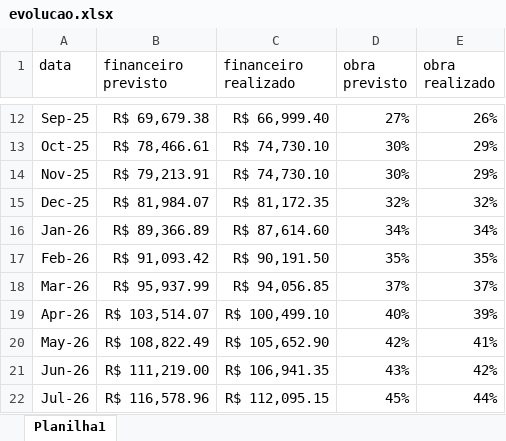
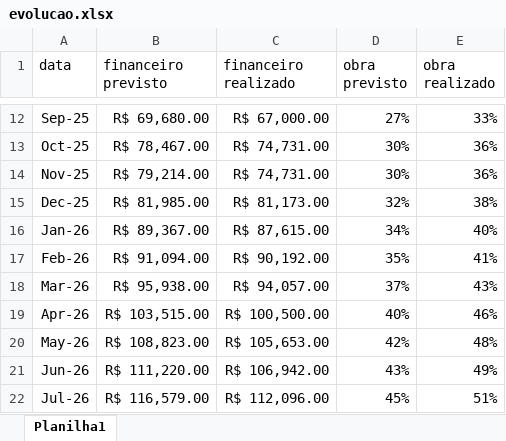
Before and after one commit to chouzzy/c2di-front, an Excel workbook: public/data/evolucao.xlsx, sheet Planilha1, drawn as a sheet; only a part is shown, gaps mark what is left out; values as stored, in another font and other column widths than the file's, no borders; the diff covers the shown part only; the diff names each change by its address in the sheet, - before the commit and + after, or states it on an @@ line.

Commit message:
status financeiro e de obra e graficos

```diff
--- a/public/data/evolucao.xlsx (sheet Planilha1)
+++ b/public/data/evolucao.xlsx (sheet Planilha1)
-B12 (financeiro previsto): R$ 69,679.38
+B12 (financeiro previsto): R$ 69,680.00
-C12 (financeiro realizado): R$ 66,999.40
+C12 (financeiro realizado): R$ 67,000.00
-E12 (obra realizado): 26%
+E12 (obra realizado): 33%
-B13 (financeiro previsto): R$ 78,466.61
+B13 (financeiro previsto): R$ 78,467.00
-C13:C14 (financeiro realizado): R$ 74,730.10
+C13:C14 (financeiro realizado): R$ 74,731.00
-E13:E14 (obra realizado): 29%
+E13:E14 (obra realizado): 36%
-B14 (financeiro previsto): R$ 79,213.91
+B14 (financeiro previsto): R$ 79,214.00
-B15 (financeiro previsto): R$ 81,984.07
+B15 (financeiro previsto): R$ 81,985.00
-C15 (financeiro realizado): R$ 81,172.35
+C15 (financeiro realizado): R$ 81,173.00
-E15 (obra realizado): 32%
+E15 (obra realizado): 38%
-B16 (financeiro previsto): R$ 89,366.89
+B16 (financeiro previsto): R$ 89,367.00
-C16 (financeiro realizado): R$ 87,614.60
+C16 (financeiro realizado): R$ 87,615.00
-E16 (obra realizado): 34%
+E16 (obra realizado): 40%
-B17 (financeiro previsto): R$ 91,093.42
+B17 (financeiro previsto): R$ 91,094.00
-C17 (financeiro realizado): R$ 90,191.50
+C17 (financeiro realizado): R$ 90,192.00
-E17 (obra realizado): 35%
+E17 (obra realizado): 41%
-B18 (financeiro previsto): R$ 95,937.99
+B18 (financeiro previsto): R$ 95,938.00
-C18 (financeiro realizado): R$ 94,056.85
+C18 (financeiro realizado): R$ 94,057.00
-E18 (obra realizado): 37%
+E18 (obra realizado): 43%
-B19 (financeiro previsto): R$ 103,514.07
+B19 (financeiro previsto): R$ 103,515.00
-C19 (financeiro realizado): R$ 100,499.10
+C19 (financeiro realizado): R$ 100,500.00
-E19 (obra realizado): 39%
+E19 (obra realizado): 46%
-B20 (financeiro previsto): R$ 108,822.49
+B20 (financeiro previsto): R$ 108,823.00
-C20 (financeiro realizado): R$ 105,652.90
+C20 (financeiro realizado): R$ 105,653.00
-E20 (obra realizado): 41%
+E20 (obra realizado): 48%
-B21 (financeiro previsto): R$ 111,219.00
+B21 (financeiro previsto): R$ 111,220.00
-C21 (financeiro realizado): R$ 106,941.35
+C21 (financeiro realizado): R$ 106,942.00
-E21 (obra realizado): 42%
+E21 (obra realizado): 49%
-B22 (financeiro previsto): R$ 116,578.96
+B22 (financeiro previsto): R$ 116,579.00
-C22 (financeiro realizado): R$ 112,095.15
+C22 (financeiro realizado): R$ 112,096.00
-E22 (obra realizado): 44%
+E22 (obra realizado): 51%
```
Also changed, not shown: 78 edited cells elsewhere in this sheet, 6 other files.
